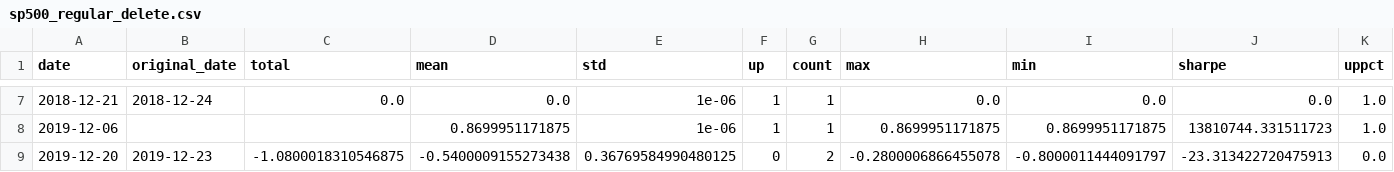
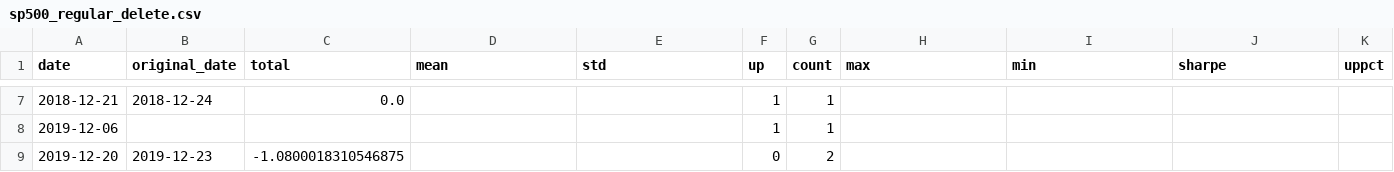
Before and after one commit to yingchen0505/analyzingalpha, a CSV file: sp500-historical-components-and-changes/sp500_regular_delete.csv, drawn as a sheet; only a part is shown, gaps mark what is left out; the diff covers the shown part only.

```diff
--- a/sp500-historical-components-and-changes/sp500_regular_delete.csv
+++ b/sp500-historical-components-and-changes/sp500_regular_delete.csv
@@ -7,3 +7,3 @@ date,original_date,total,mean,std,up,count,max,min,sharpe,uppct
-2018-12-21,2018-12-24,0.0,0.0,1e-06,1,1,0.0,0.0,0.0,1.0
-2019-12-06,,,0.8699951171875,1e-06,1,1,0.8699951171875,0.8699951171875,13810744.331511723,1.0
-2019-12-20,2019-12-23,-1.0800018310546875,-0.5400009155273438,0.36769584990480125,0,2,-0.2800006866455078,-0.8000011444091797,-23.313422720475913,0.0
+2018-12-21,2018-12-24,0.0,,,1,1,,,,
+2019-12-06,,,,,1,1,,,,
+2019-12-20,2019-12-23,-1.0800018310546875,,,0,2,,,,
```
Also changed, not shown: 30 edited cells elsewhere in this file, sp500-historical-components-and-changes/sp500_ad_hoc_add.csv, sp500-historical-components-and-changes/sp500_ad_hoc_delete.csv, 2 other files.
